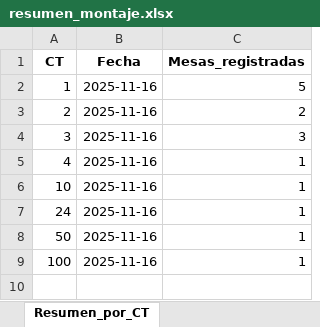
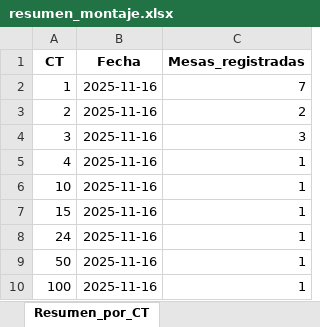
Before and after one commit to ATM-RUBEN/proyecto-montaje-parque, an Excel workbook: resumen_montaje.xlsx, sheet Resumen_por_CT, drawn as a sheet; values as stored, in another font and other column widths than the file's, no borders; the diff names each change by its address in the sheet, - before the commit and + after, or states it on an @@ line.

```diff
--- a/resumen_montaje.xlsx (sheet Resumen_por_CT)
+++ b/resumen_montaje.xlsx (sheet Resumen_por_CT)
-C2 (Mesas_registradas): 5
+C2 (Mesas_registradas): 7
+row 7: 15 | 2025-11-16 | 1
```
Also changed, not shown: sheet Resumen_diario_global, sheet Resumen_por_trabajador, registro_montaje.xlsx, 2 other files.
